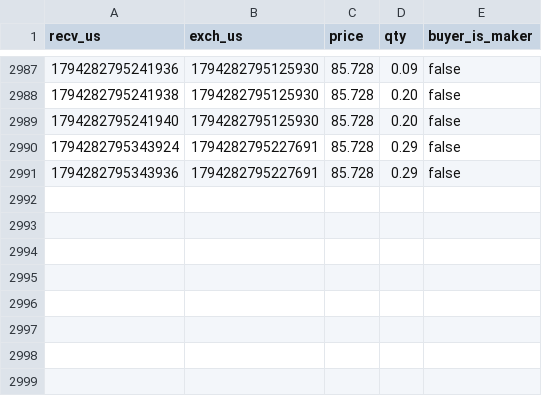
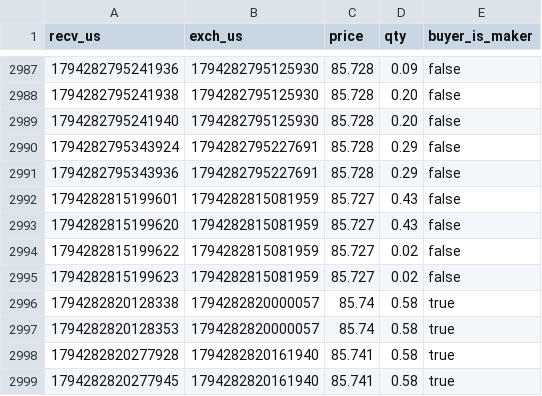
Before and after one commit to Surcharge2491/HFT_bullet, a CSV file: bullet-data/bullet-SOL-USD-trades-2026-11-10.csv, drawn as a sheet; only a part is shown, gaps mark what is left out; the diff names each change by its address in the sheet, - before the commit and + after, or states it on an @@ line.

```diff
--- a/bullet-data/bullet-SOL-USD-trades-2026-11-10.csv
+++ b/bullet-data/bullet-SOL-USD-trades-2026-11-10.csv
+row 2992: 1794282815199601 | 1794282815081959 | 85.727 | 0.43 | false
+row 2993: 1794282815199620 | 1794282815081959 | 85.727 | 0.43 | false
+row 2994: 1794282815199622 | 1794282815081959 | 85.727 | 0.02 | false
+row 2995: 1794282815199623 | 1794282815081959 | 85.727 | 0.02 | false
+row 2996: 1794282820128338 | 1794282820000057 | 85.74 | 0.58 | true
+row 2997: 1794282820128353 | 1794282820000057 | 85.74 | 0.58 | true
+row 2998: 1794282820277928 | 1794282820161940 | 85.741 | 0.58 | true
+row 2999: 1794282820277945 | 1794282820161940 | 85.741 | 0.58 | true
```
Also changed, not shown: 1 other file.
